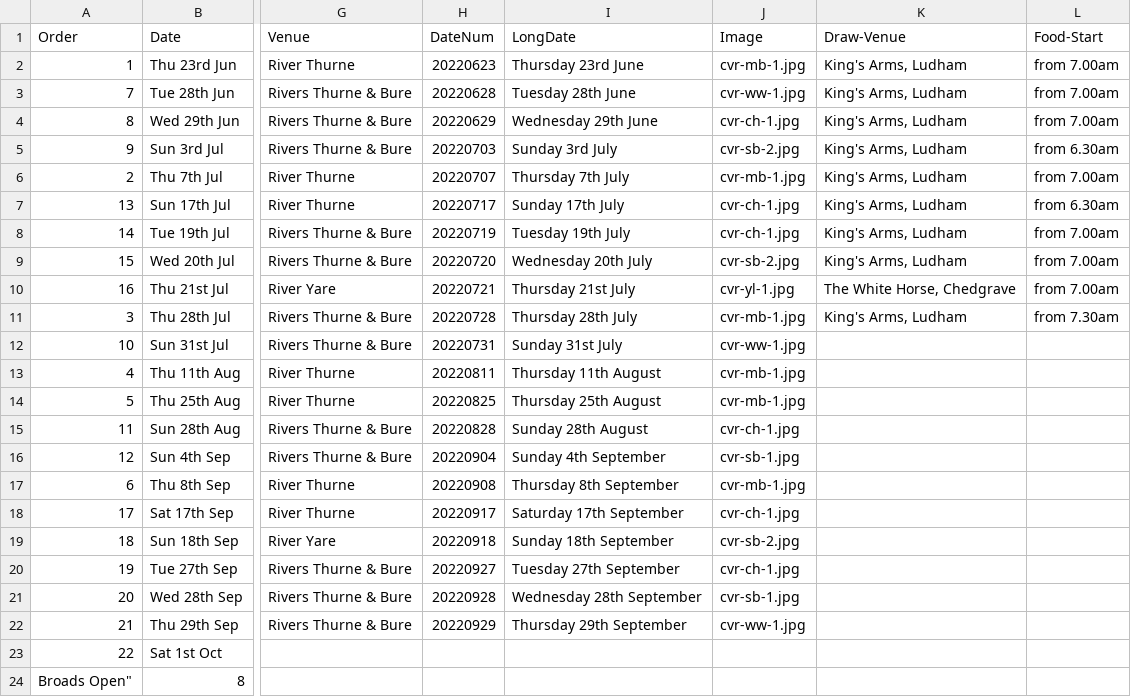
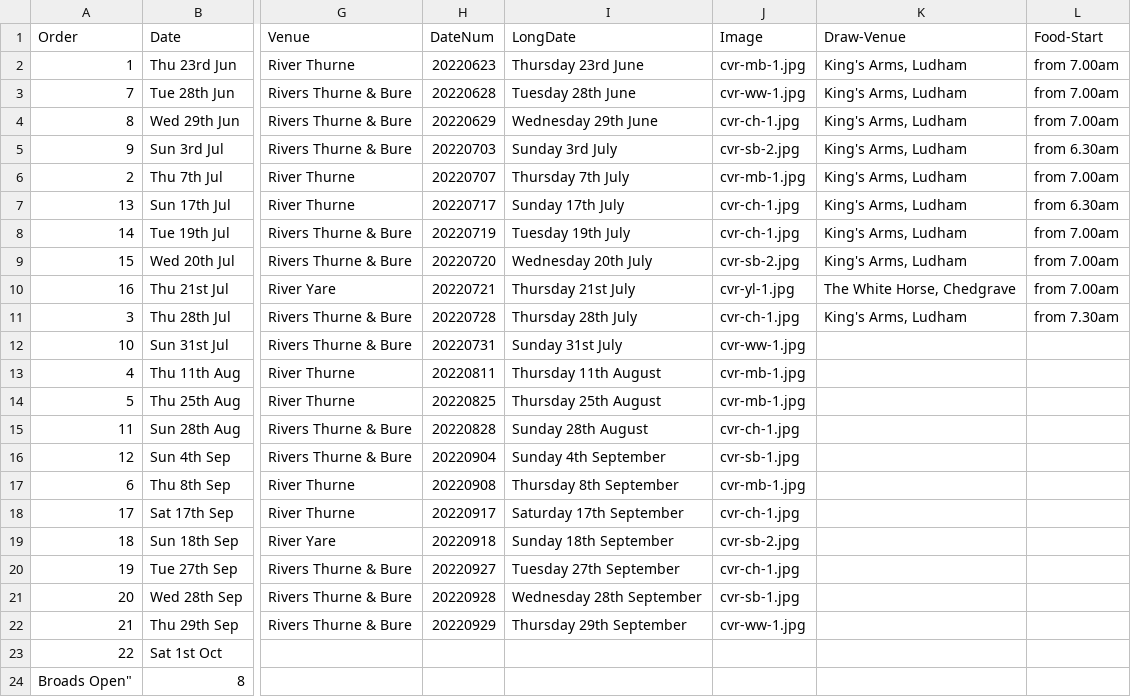
Before and after one commit to ndaa-developer/ndaa-release-two, a CSV file: _data/matches.csv, drawn as a sheet; only a part is shown, gaps mark what is left out; the diff names each change by its address in the sheet, - before the commit and + after, or states it on an @@ line.

Commit message:
ps r3 new bg img

```diff
--- a/_data/matches.csv
+++ b/_data/matches.csv
-J11 (Image): cvr-mb-1.jpg
+J11 (Image): cvr-ch-1.jpg
```
